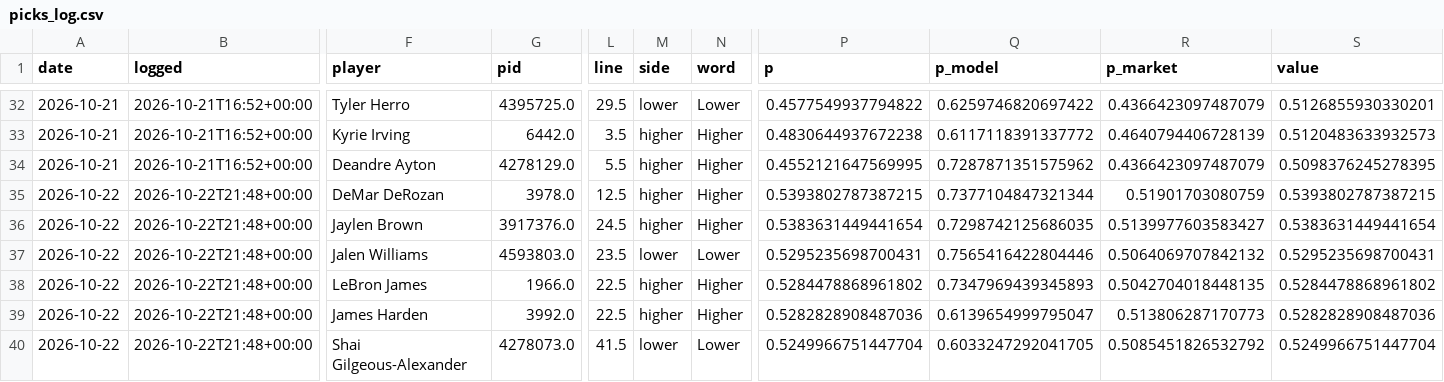
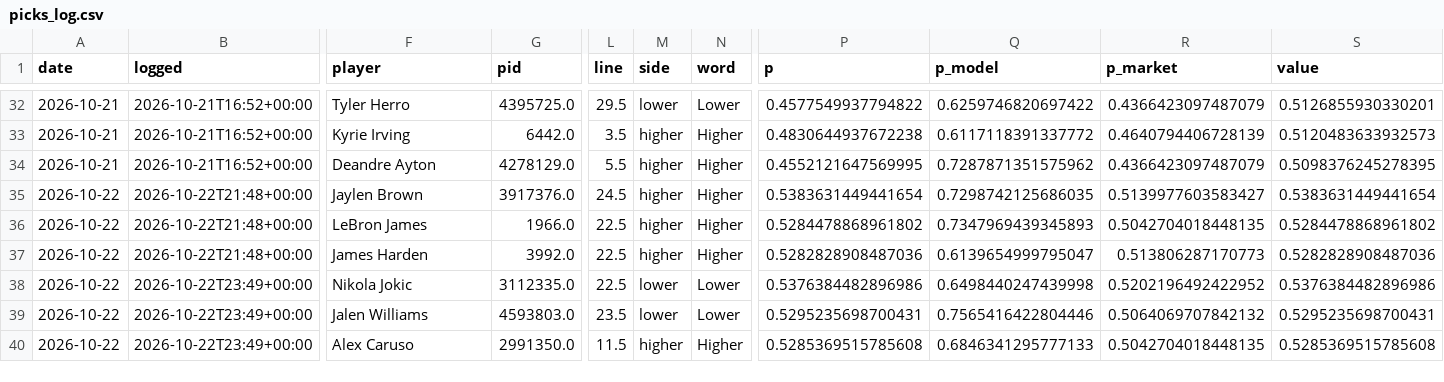
Before and after one commit to NeelW-eng/nba-model, a CSV file: data/picks_log.csv, drawn as a sheet; only a part is shown, gaps mark what is left out; removed rows and columns are numbered as before the commit, all else as after; rows hold the shown columns only; the diff covers the shown part only; the diff names each change by its address in the sheet, - before the commit and + after, or states it on an @@ line.

```diff
--- a/data/picks_log.csv
+++ b/data/picks_log.csv
-row 35: 2026-10-22 | 2026-10-22T21:48+00:00 | DeMar DeRozan | 3978.0 | 12.5 | higher | Higher | 0.5393802787387215 | 0.7377104847321344 | 0.51901703080759 | 0.5393802787387215
-row 37: 2026-10-22 | 2026-10-22T21:48+00:00 | Jalen Williams | 4593803.0 | 23.5 | lower | Lower | 0.5295235698700431 | 0.7565416422804446 | 0.5064069707842132 | 0.5295235698700431
+row 38: 2026-10-22 | 2026-10-22T23:49+00:00 | Nikola Jokic | 3112335.0 | 22.5 | lower | Lower | 0.5376384482896986 | 0.6498440247439998 | 0.5202196492422952 | 0.5376384482896986
+row 39: 2026-10-22 | 2026-10-22T23:49+00:00 | Jalen Williams | 4593803.0 | 23.5 | lower | Lower | 0.5295235698700431 | 0.7565416422804446 | 0.5064069707842132 | 0.5295235698700431
-B40 (logged): 2026-10-22T21:48+00:00
+B40 (logged): 2026-10-22T23:49+00:00
-F40 (player): Shai Gilgeous-Alexander
+F40 (player): Alex Caruso
-G40 (pid): 4278073.0
+G40 (pid): 2991350.0
-L40 (line): 41.5
+L40 (line): 11.5
-M40 (side): lower
+M40 (side): higher
-N40 (word): Lower
+N40 (word): Higher
-P40 (p): 0.5249966751447704
+P40 (p): 0.5285369515785608
-Q40 (p_model): 0.6033247292041705
+Q40 (p_model): 0.6846341295777133
-R40 (p_market): 0.5085451826532792
+R40 (p_market): 0.5042704018448135
-S40 (value): 0.5249966751447704
+S40 (value): 0.5285369515785608
```
Also changed, not shown: 1 edited cell elsewhere in this file, 5 other files.
